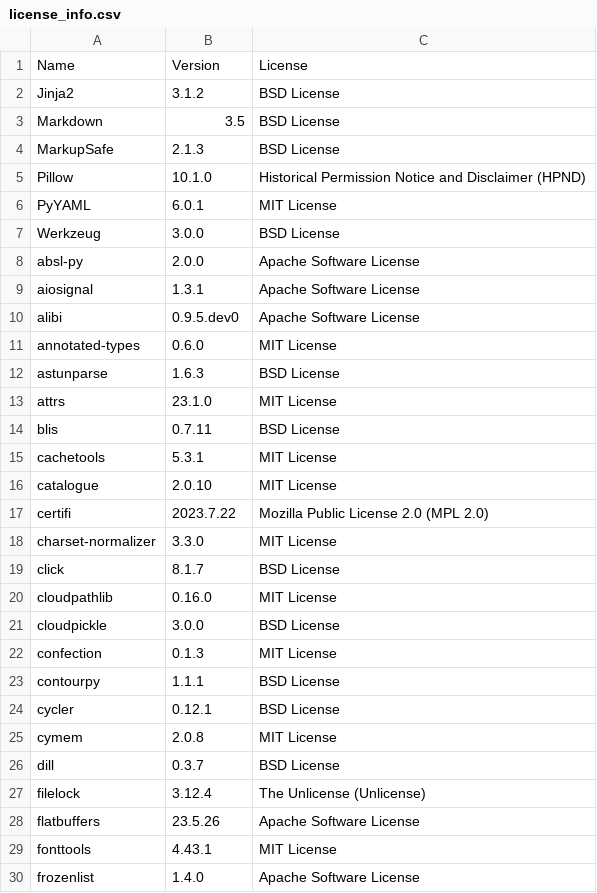
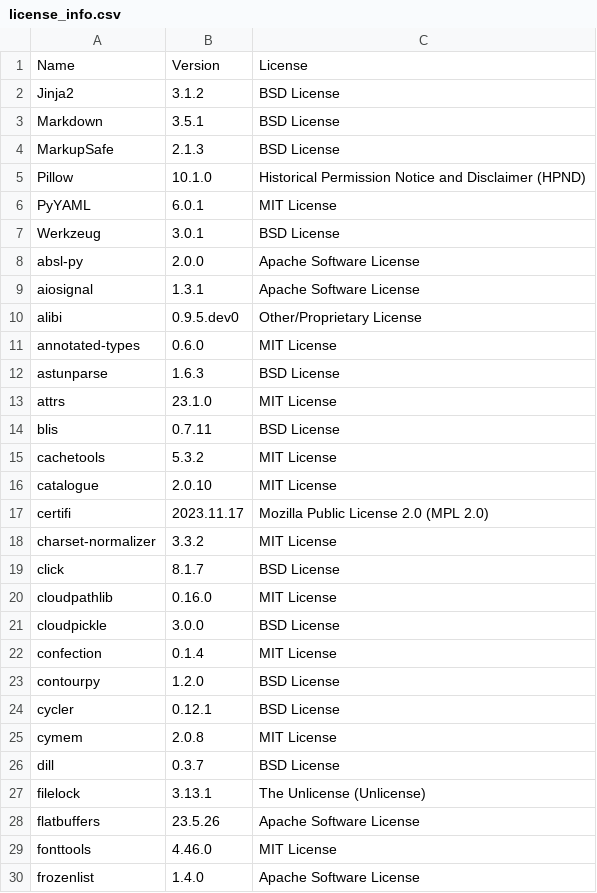
Before and after one commit to SeldonIO/alibi, a CSV file: licenses/license_info.csv, drawn as a sheet; only a part is shown; the diff covers the shown part only.

Commit message:
Licenses change (#7)
* Updated alibi-explain license.

* Updated licenses.

* Fixed tox ci bounds to match requirements/dev.txt

```diff
--- a/licenses/license_info.csv
+++ b/licenses/license_info.csv
@@ -2,3 +2,3 @@
 "Jinja2","3.1.2","BSD License"
-"Markdown","3.5","BSD License"
+"Markdown","3.5.1","BSD License"
 "MarkupSafe","2.1.3","BSD License"
@@ -6,6 +6,6 @@
 "PyYAML","6.0.1","MIT License"
-"Werkzeug","3.0.0","BSD License"
+"Werkzeug","3.0.1","BSD License"
 "absl-py","2.0.0","Apache Software License"
 "aiosignal","1.3.1","Apache Software License"
-"alibi","0.9.5.dev0","Apache Software License"
+"alibi","0.9.5.dev0","Other/Proprietary License"
 "annotated-types","0.6.0","MIT License"
@@ -14,6 +14,6 @@
 "blis","0.7.11","BSD License"
-"cachetools","5.3.1","MIT License"
+"cachetools","5.3.2","MIT License"
 "catalogue","2.0.10","MIT License"
-"certifi","2023.7.22","Mozilla Public License 2.0 (MPL 2.0)"
-"charset-normalizer","3.3.0","MIT License"
+"certifi","2023.11.17","Mozilla Public License 2.0 (MPL 2.0)"
+"charset-normalizer","3.3.2","MIT License"
 "click","8.1.7","BSD License"
@@ -21,4 +21,4 @@
 "cloudpickle","3.0.0","BSD License"
-"confection","0.1.3","MIT License"
-"contourpy","1.1.1","BSD License"
+"confection","0.1.4","MIT License"
+"contourpy","1.2.0","BSD License"
 "cycler","0.12.1","BSD License"
@@ -26,5 +26,5 @@
 "dill","0.3.7","BSD License"
-"filelock","3.12.4","The Unlicense (Unlicense)"
+"filelock","3.13.1","The Unlicense (Unlicense)"
 "flatbuffers","23.5.26","Apache Software License"
-"fonttools","4.43.1","MIT License"
+"fonttools","4.46.0","MIT License"
 "frozenlist","1.4.0","Apache Software License"
```
Also changed, not shown: 35 edited cells elsewhere in this file, licenses/license_info.no_versions.csv, 4 other files.
